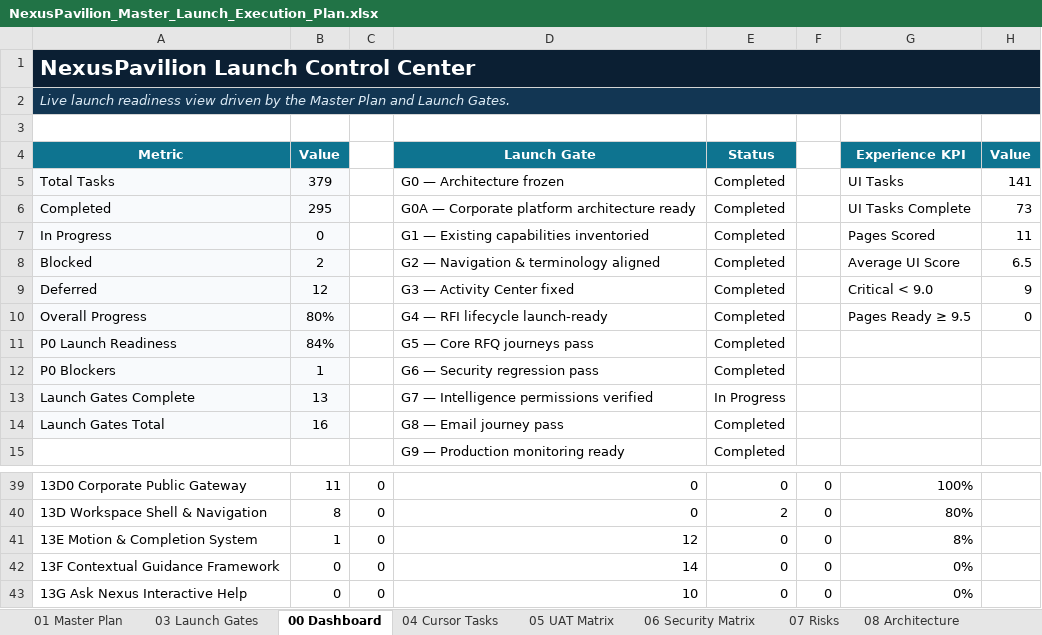
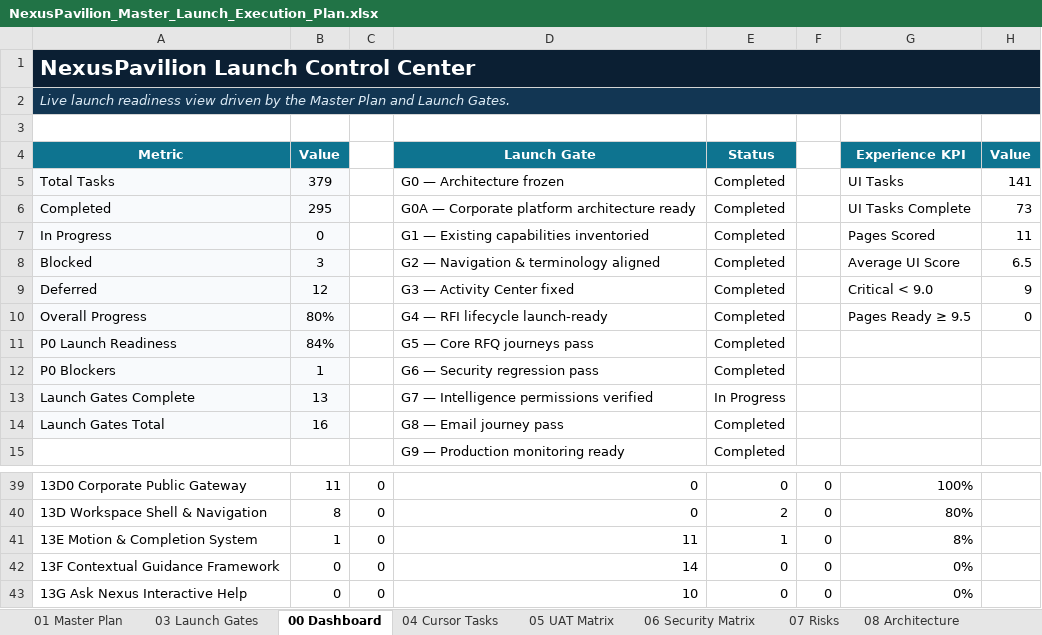
Before and after one commit to amirtaheri1978-cyber/nexuspavilion-core, an Excel workbook: docs/governance/NexusPavilion_Master_Launch_Execution_Plan.xlsx, sheet 00 Dashboard, drawn as a sheet; only a part is shown, gaps mark what is left out; values as stored, in another font and other column widths than the file's, no borders; charts and pictures and conditional formats not drawn; the diff names each change by its address in the sheet, - before the commit and + after, or states it on an @@ line.

```diff
--- a/docs/governance/NexusPavilion_Master_Launch_Execution_Plan.xlsx (sheet 00 Dashboard)
+++ b/docs/governance/NexusPavilion_Master_Launch_Execution_Plan.xlsx (sheet 00 Dashboard)
-B8 (Value): 2
+B8 (Value): 3
-D41 (Launch Gate): 12
+D41 (Launch Gate): 11
-E41 (Status): 0
+E41 (Status): 1
```
Also changed, not shown: sheet 10 Change Log, sheet 01 Master Plan, sheet 13 UI Program, formulas that keep their value, charts or pictures.
